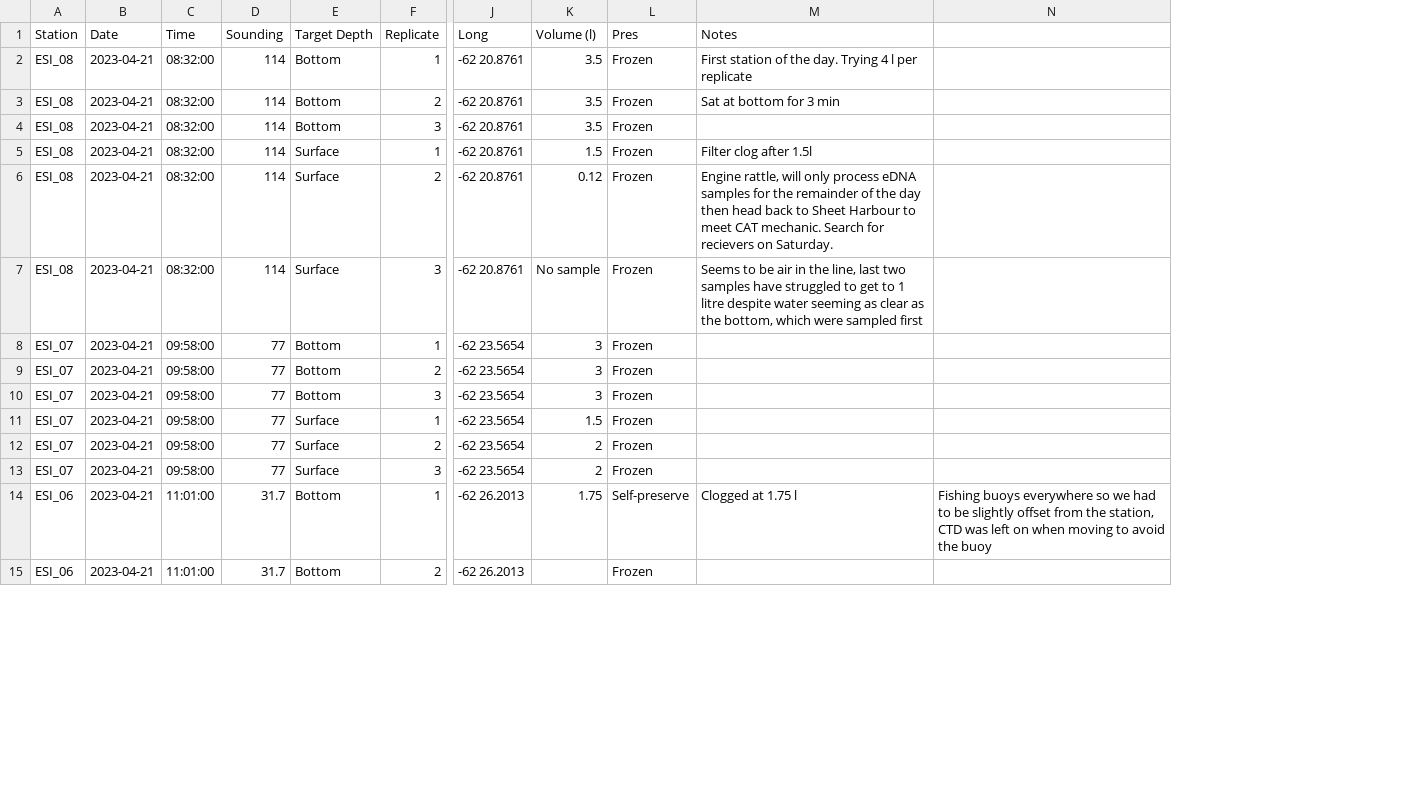
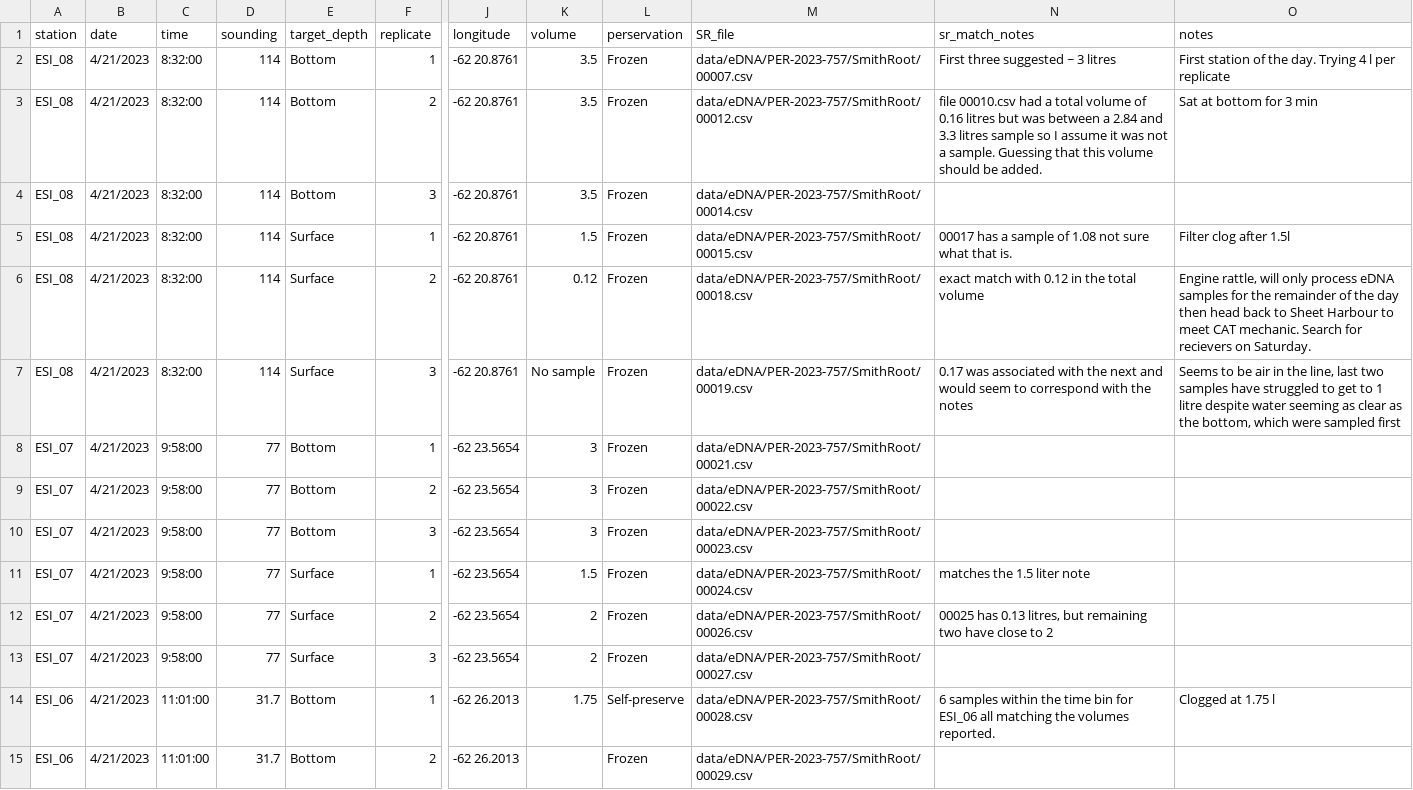
Before and after one commit to dfo-mar-mpas/easternshoreislands_aoi, a CSV file: data/eDNA/PER-2023-757/ESI_Sampling_2023.csv, drawn as a sheet; only a part is shown, gaps mark what is left out; removed rows and columns are numbered as before the commit, all else as after; rows hold the shown columns only; the diff names each change by its address in the sheet, - before the commit and + after, or states it on an @@ line.

```diff
--- a/data/eDNA/PER-2023-757/ESI_Sampling_2023.csv
+++ b/data/eDNA/PER-2023-757/ESI_Sampling_2023.csv
-column B, rows 2-15: all 2023-04-21
+column B, rows 2-15: all 4/21/2023
+column M, rows 2-15: data/eDNA/PER-2023-757/SmithRoot/00007.csv | data/eDNA/PER-2023-757/SmithRoot/00012.csv | data/eDNA/PER-2023-757/SmithRoot/00014.csv | data/eDNA/PER-2023-757/SmithRoot/00015.csv | data/eDNA/PER-2023-757/SmithRoot/00018.csv | data/eDNA/PER-2023-757/SmithRoot/00019.csv | data/eDNA/PER-2023-757/SmithRoot/00021.csv | data/eDNA/PER-2023-757/SmithRoot/00022.csv | data/eDNA/PER-2023-757/SmithRoot/00023.csv | data/eDNA/PER-2023-757/SmithRoot/00024.csv | data/eDNA/PER-2023-757/SmithRoot/00026.csv | data/eDNA/PER-2023-757/SmithRoot/00027.csv | data/eDNA/PER-2023-757/SmithRoot/00028.csv | data/eDNA/PER-2023-757/SmithRoot/00029.csv
+column N, rows 2-14: First three suggested ~ 3 litres | file 00010.csv had a total volume of 0.16 litres but was between a 2.84 and 3.3 litres sample so I assume it was not a sample. Guessing that this volume should be added. |  | 00017 has a sample of 1.08 not sure what that is. | exact match with 0.12 in the total volume | 0.17 was associated with the next and would seem to correspond with the notes |  |  |  | matches the 1.5 liter note | 00025 has 0.13 litres, but remaining two have close to 2 |  | 6 samples within the time bin for ESI_06 all matching the volumes reported.
-column N, row 14: Fishing buoys everywhere so we had to be slightly offset from the station, CTD was left on when moving to avoid the buoy
-row 1: Station | Date | Time | Sounding | Target Depth | Replicate | Long | Volume (l) | Pres | Notes
+row 1: station | date | time | sounding | target_depth | replicate | longitude | volume | perservation | SR_file | sr_match_notes | notes
-C2:C7: 08:32:00
+C2:C7: 8:32:00
-C8:C13: 09:58:00
+C8:C13: 9:58:00
```
Also changed, not shown: 1 other file.
